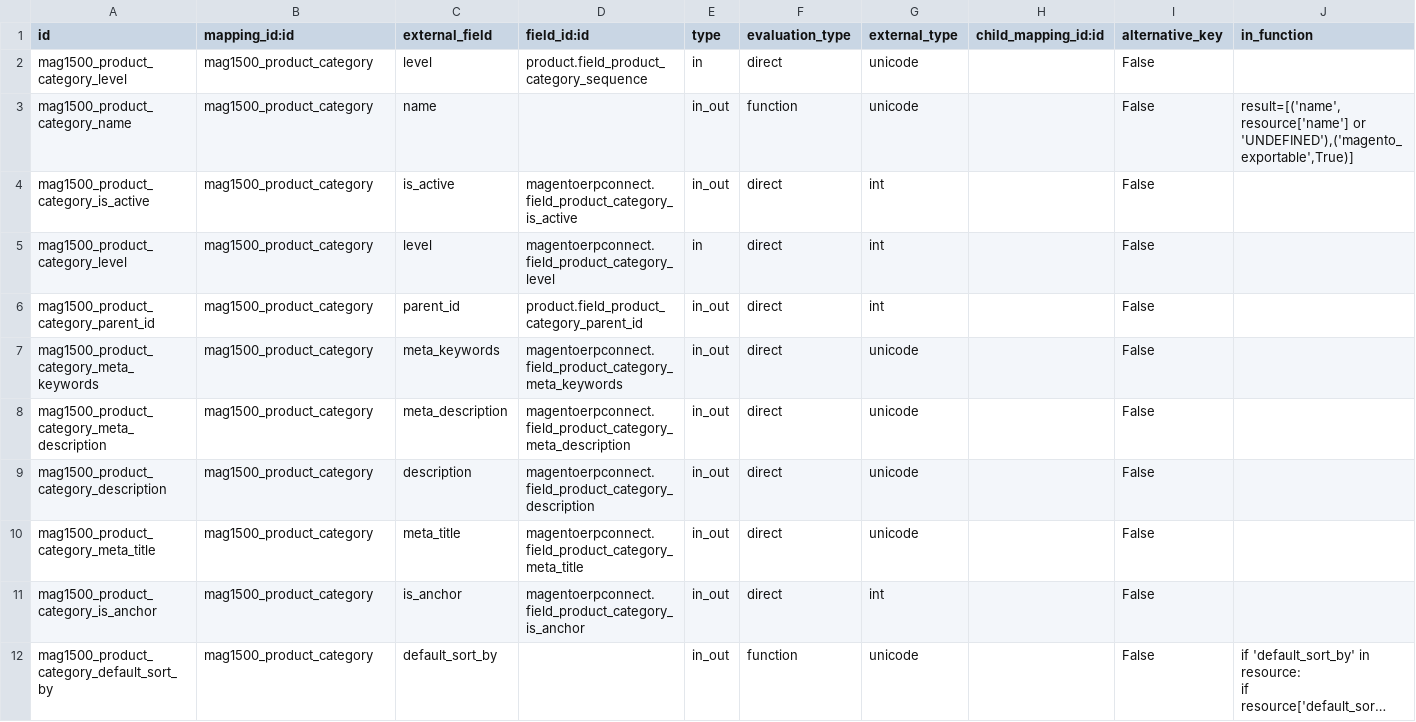
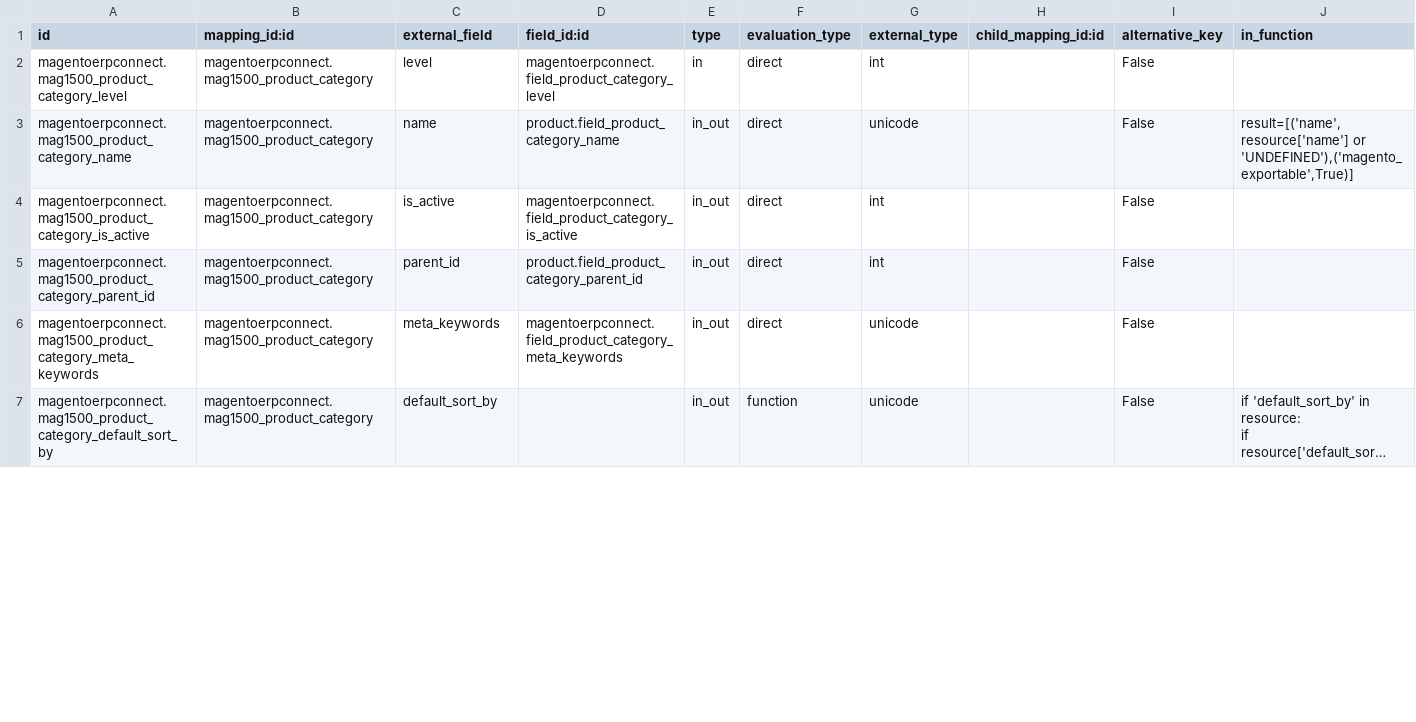
Before and after one commit to OCA/connector-magento, a CSV file: magentoerpconnect/settings/1.5.0.0/product.category/external.mappinglines.template.csv, drawn as a sheet; only a part is shown; long unchanged cells end in …; removed rows and columns are numbered as before the commit, all else as after; rows hold the shown columns only; the diff covers the shown part only; the diff names each change by its address in the sheet, - before the commit and + after, or states it on an @@ line.

Commit message:
[FIX] fix product category mapping

```diff
--- a/magentoerpconnect/settings/1.5.0.0/product.category/external.mappinglines.template.csv
+++ b/magentoerpconnect/settings/1.5.0.0/product.category/external.mappinglines.template.csv
-A2 (id): mag1500_product_category_level
+A2 (id): magentoerpconnect.mag1500_product_category_level
-B2:B4 (mapping_id:id): mag1500_product_category
+B2:B4 (mapping_id:id): magentoerpconnect.mag1500_product_category
-D2 (field_id:id): product.field_product_category_sequence
+D2 (field_id:id): magentoerpconnect.field_product_category_level
-G2 (external_type): unicode
+G2 (external_type): int
-A3 (id): mag1500_product_category_name
+A3 (id): magentoerpconnect.mag1500_product_category_name
-D3 (field_id:id): (empty)
+D3 (field_id:id): product.field_product_category_name
-F3 (evaluation_type): function
+F3 (evaluation_type): direct
-A4 (id): mag1500_product_category_is_active
+A4 (id): magentoerpconnect.mag1500_product_category_is_active
-row 5: mag1500_product_category_level | mag1500_product_category | level | magentoerpconnect.field_product_category_level | in | direct | int |  | False
-A5 (id): mag1500_product_category_parent_id
+A5 (id): magentoerpconnect.mag1500_product_category_parent_id
-B5:B6 (mapping_id:id): mag1500_product_category
+B5:B6 (mapping_id:id): magentoerpconnect.mag1500_product_category
-A6 (id): mag1500_product_category_meta_keywords
+A6 (id): magentoerpconnect.mag1500_product_category_meta_keywords
-row 8: mag1500_product_category_meta_description | mag1500_product_category | meta_description | magentoerpconnect.field_product_category_meta_description | in_out | direct | unicode |  | False
-row 9: mag1500_product_category_description | mag1500_product_category | description | magentoerpconnect.field_product_category_description | in_out | direct | unicode |  | False
-row 10: mag1500_product_category_meta_title | mag1500_product_category | meta_title | magentoerpconnect.field_product_category_meta_title | in_out | direct | unicode |  | False
-row 11: mag1500_product_category_is_anchor | mag1500_product_category | is_anchor | magentoerpconnect.field_product_category_is_anchor | in_out | direct | int |  | False
-A7 (id): mag1500_product_category_default_sort_by
+A7 (id): magentoerpconnect.mag1500_product_category_default_sort_by
-B7 (mapping_id:id): mag1500_product_category
+B7 (mapping_id:id): magentoerpconnect.mag1500_product_category
```
Also changed, not shown: 4 added rows and 12 edited cells elsewhere in this file, 1 other file.
